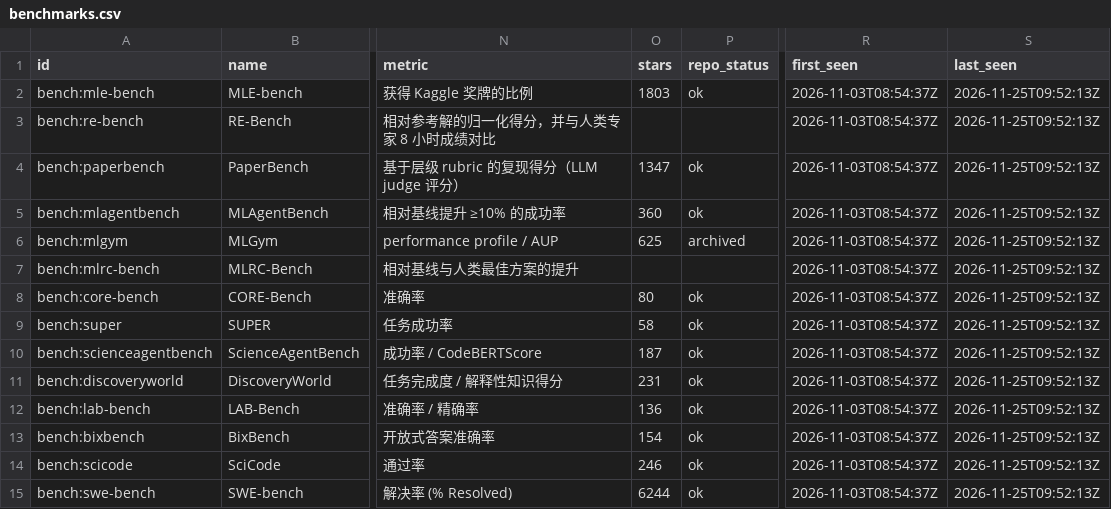
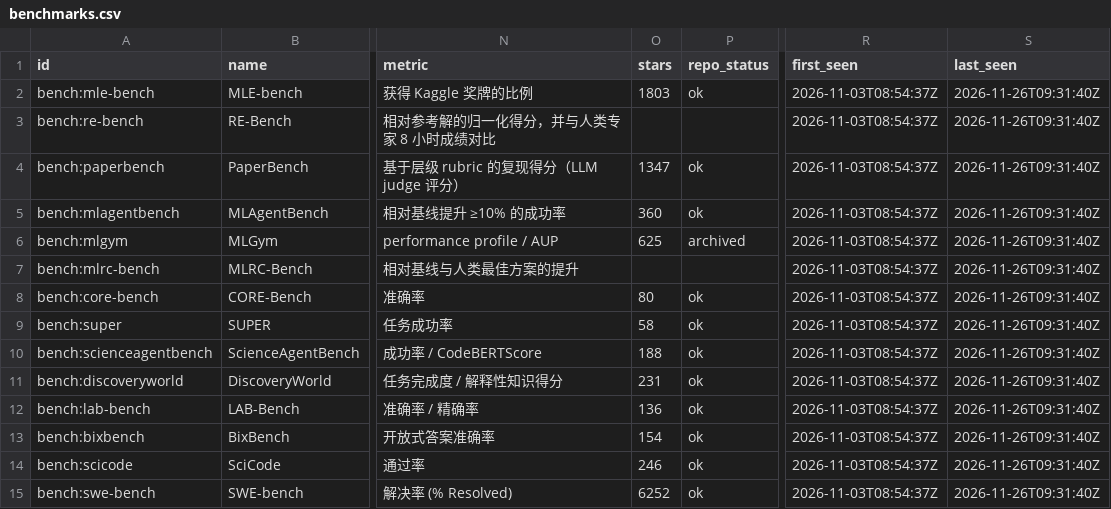
Before and after one commit to yunyiforge/rsi-autoresearch-tracker, a CSV file: data/benchmarks.csv, drawn as a sheet; only a part is shown, gaps mark what is left out; the diff covers the shown part only; the diff names each change by its address in the sheet, - before the commit and + after, or states it on an @@ line.

```diff
--- a/data/benchmarks.csv
+++ b/data/benchmarks.csv
-S2:S15 (last_seen): 2026-11-25T09:52:13Z
+S2:S15 (last_seen): 2026-11-26T09:31:40Z
-O10 (stars): 187
+O10 (stars): 188
-O15 (stars): 6244
+O15 (stars): 6252
```
Also changed, not shown: 2 added rows and 79 edited cells elsewhere in this file, data/frameworks.csv, 9 other files.
